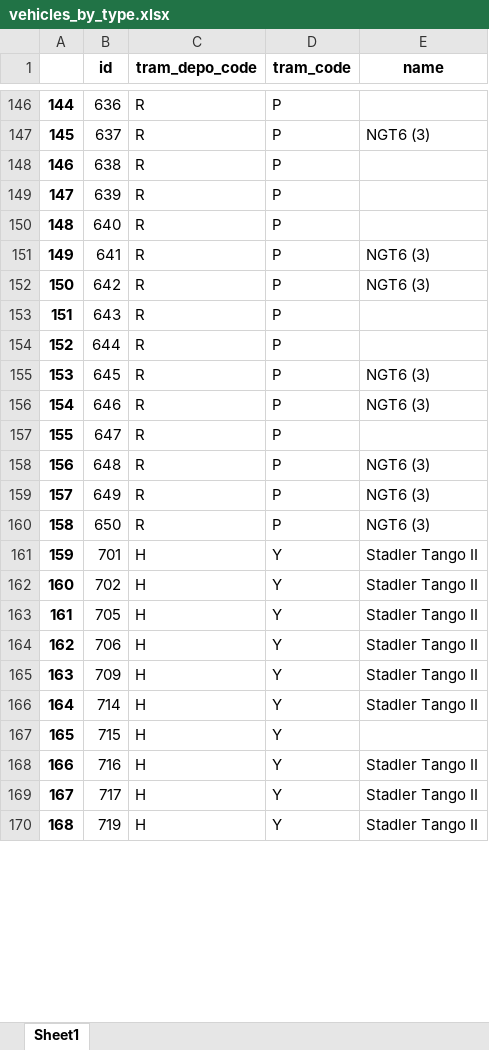
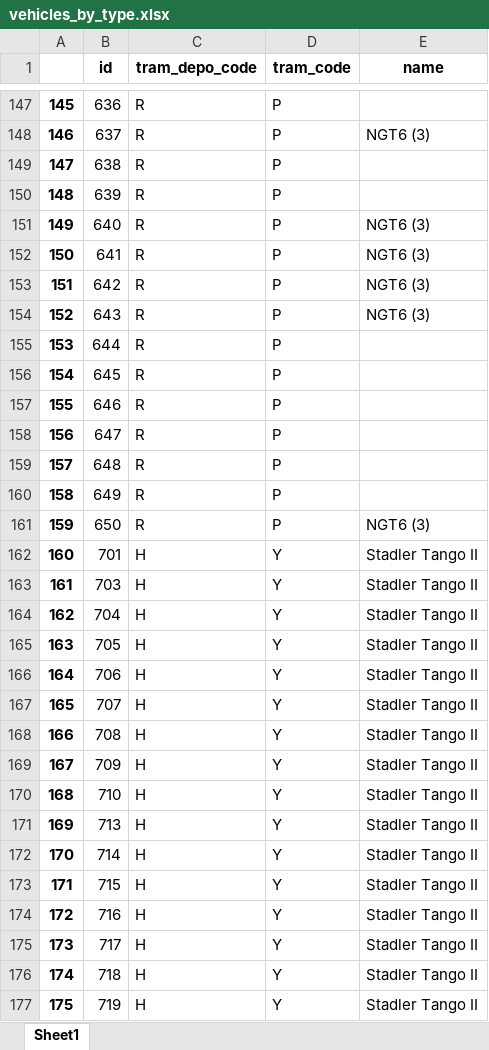
Before and after one commit to ForNeus57/krakow-tram-lines, an Excel workbook: data/generated/excel/vehicles_by_type.xlsx, sheet Sheet1, drawn as a sheet; only a part is shown, gaps mark what is left out; values as stored, in another font and other column widths than the file's, no borders; addresses are those after the commit; the diff covers the shown part only; the diff names each change by its address in the sheet, - before the commit and + after, or states it on an @@ line.

```diff
--- a/data/generated/excel/vehicles_by_type.xlsx (sheet Sheet1)
+++ b/data/generated/excel/vehicles_by_type.xlsx (sheet Sheet1)
@@ column A renumbered between rows 18 and 292 @@
-E151 (name): (empty)
+E151 (name): NGT6 (3)
-E154 (name): (empty)
+E154 (name): NGT6 (3)
-E156:E157 (name): NGT6 (3)
+E156:E157 (name): (empty)
-E159:E160 (name): NGT6 (3)
+E159:E160 (name): (empty)
-B163 (id): 702
+B163 (id): 703
+row 164: 162 | 704 | H | Y | Stadler Tango II
+row 167: 165 | 707 | H | Y | Stadler Tango II
+row 168: 166 | 708 | H | Y | Stadler Tango II
+row 170: 168 | 710 | H | Y | Stadler Tango II
+row 171: 169 | 713 | H | Y | Stadler Tango II
-E173 (name): (empty)
+E173 (name): Stadler Tango II
+row 176: 174 | 718 | H | Y | Stadler Tango II
```
Also changed, not shown: 29 added rows, 11 removed rows and 74 edited cells elsewhere in this sheet, data/generated/excel/model_attributes.xlsx, data/generated/excel/time_table.xlsx, 9 other files.
